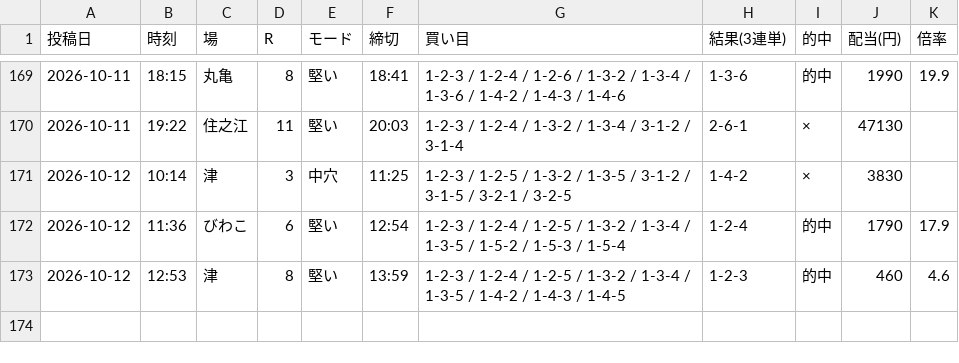
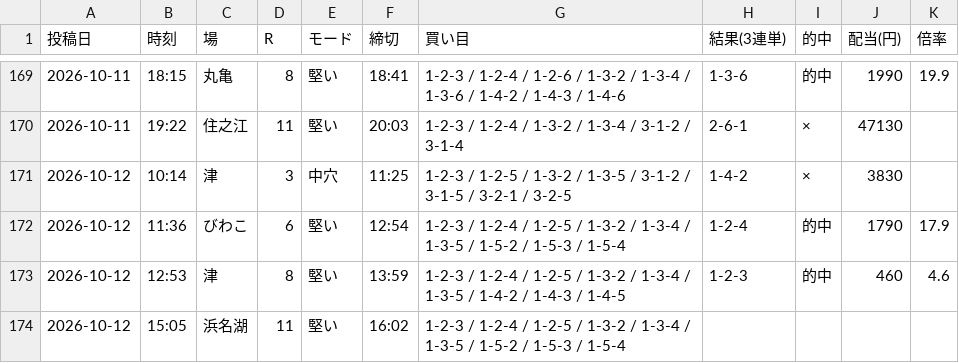
Before and after one commit to Growth37/kyotei-threads-bot, a CSV file: metrics_2.csv, drawn as a sheet; only a part is shown, gaps mark what is left out; the diff names each change by its address in the sheet, - before the commit and + after, or states it on an @@ line.

Commit message:
metrics: 2号の的中結果を更新

```diff
--- a/metrics_2.csv
+++ b/metrics_2.csv
+row 174: 2026-10-12 | 15:05 | 浜名湖 | 11 | 堅い | 16:02 | 1-2-3 / 1-2-4 / 1-2-5 / 1-3-2 / 1-3-4 / 1-3-5 / 1-5-2 / 1-5-3 / 1-5-4
```
